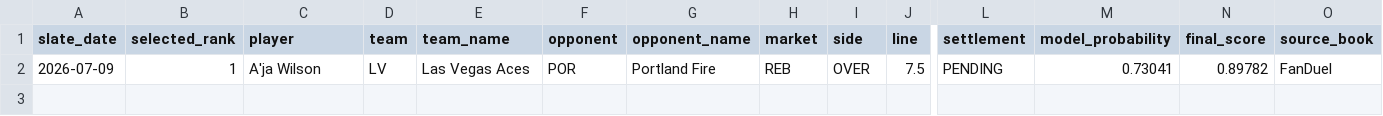
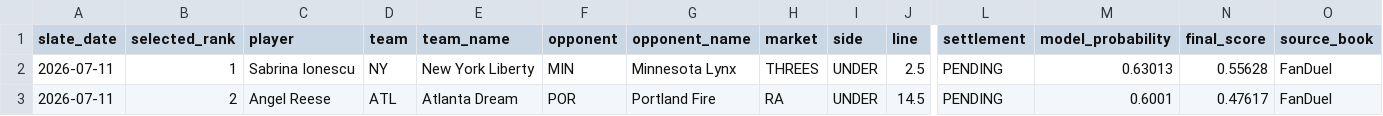
Before and after one commit to testqgw/SCP, a CSV file: wnba/output/current-settlement.csv, drawn as a sheet; only a part is shown, gaps mark what is left out; removed rows and columns are numbered as before the commit, all else as after; rows hold the shown columns only; the diff names each change by its address in the sheet, - before the commit and + after, or states it on an @@ line.

```diff
--- a/wnba/output/current-settlement.csv
+++ b/wnba/output/current-settlement.csv
-row 2: 2026-07-09 | 1 | A'ja Wilson | LV | Las Vegas Aces | POR | Portland Fire | REB | OVER | 7.5 | PENDING | 0.73041 | 0.89782 | FanDuel
+row 2: 2026-07-11 | 1 | Sabrina Ionescu | NY | New York Liberty | MIN | Minnesota Lynx | THREES | UNDER | 2.5 | PENDING | 0.63013 | 0.55628 | FanDuel
+row 3: 2026-07-11 | 2 | Angel Reese | ATL | Atlanta Dream | POR | Portland Fire | RA | UNDER | 14.5 | PENDING | 0.6001 | 0.47617 | FanDuel
```
Also changed, not shown: wnba/output/current-card.csv, 12 other files.
